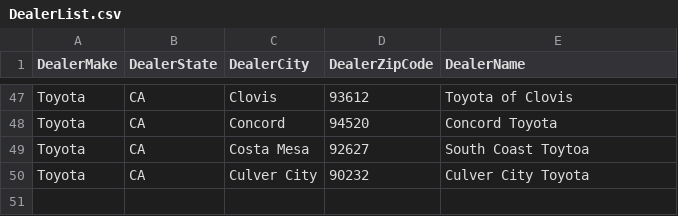
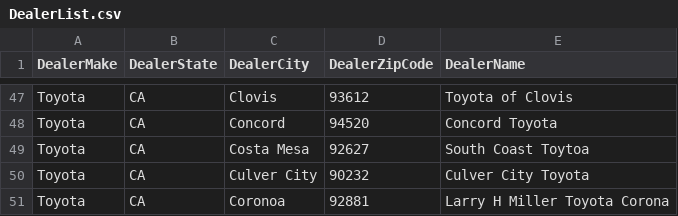
Before and after one commit to tgardnerh/DisadvantagedCommunities_code, a CSV file: Experian_Dealers/DealerList.csv, drawn as a sheet; only a part is shown, gaps mark what is left out.

```diff
--- a/Experian_Dealers/DealerList.csv
+++ b/Experian_Dealers/DealerList.csv
@@ -50 +50,2 @@ Toyota,CA,Costa Mesa,92627,South Coast Toytoa
 Toyota,CA,Culver City,90232,Culver City Toyota
+Toyota,CA,Coronoa,92881,Larry H Miller Toyota Corona
```
Also changed, not shown: Experian_Dealers/TOYOTAmerge_list_after.csv, 1 other file.
